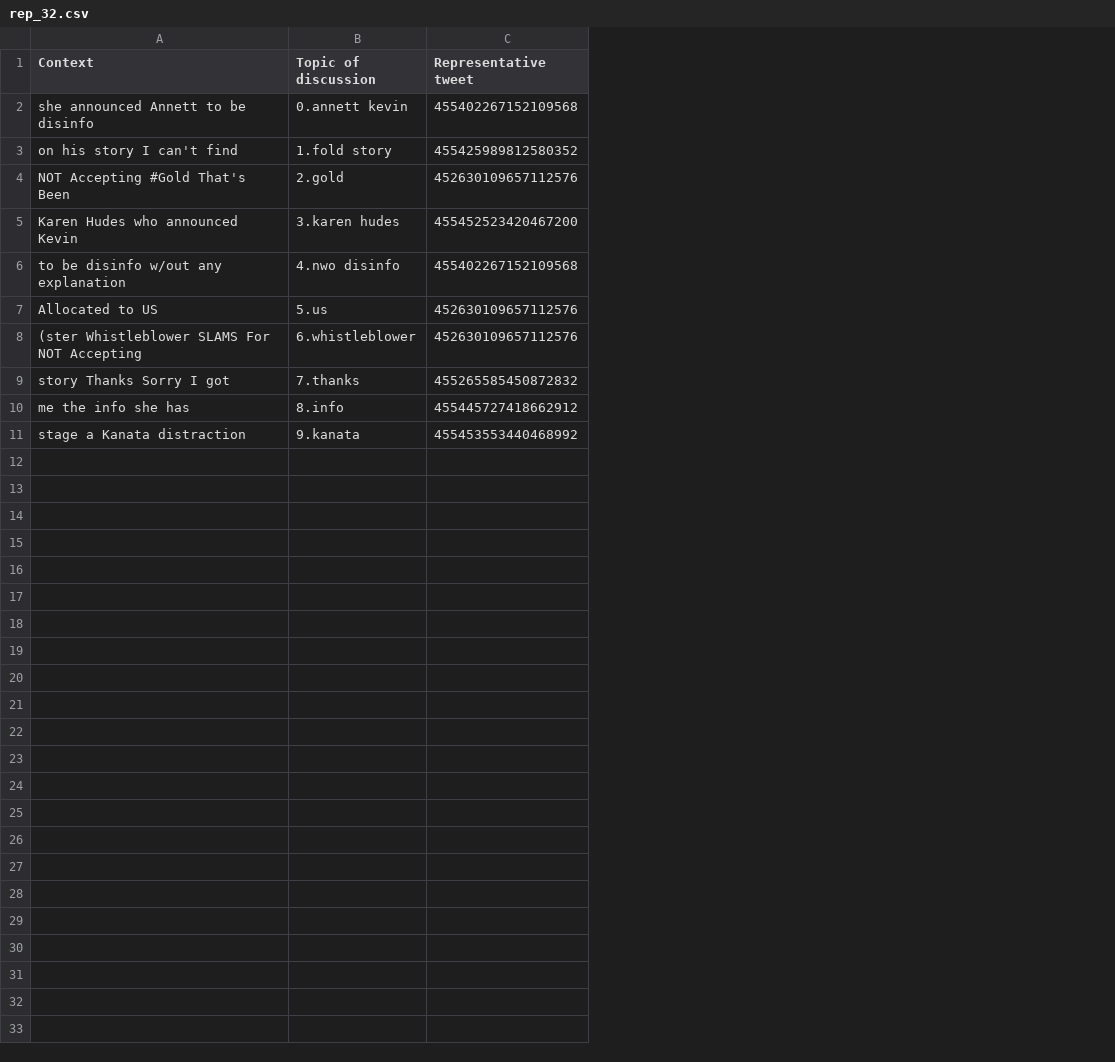
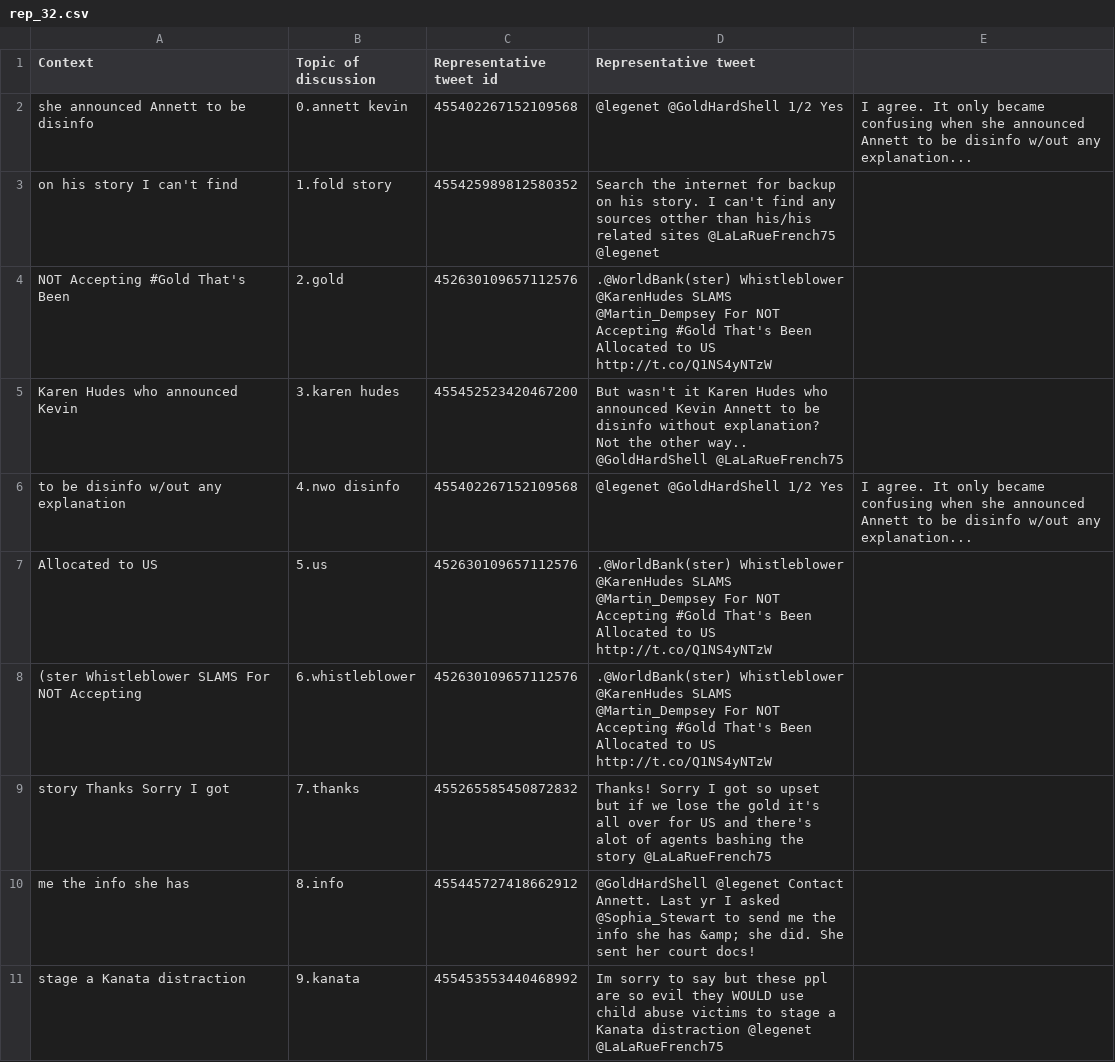
Before and after one commit to akhiljain93/twitter-cascades-demo, a CSV file: entity_score/reps/rep_32.csv, drawn as a sheet; the diff names each change by its address in the sheet, - before the commit and + after, or states it on an @@ line.

```diff
--- a/entity_score/reps/rep_32.csv
+++ b/entity_score/reps/rep_32.csv
+column D (Representative tweet), rows 2-11: @legenet @GoldHardShell 1/2 Yes | Search the internet for backup on his story. I can't find any sources otther than his/his related sites @LaLaRueFrench75 @legenet | .@WorldBank(ster) Whistleblower @KarenHudes SLAMS @Martin_Dempsey For NOT Accepting #Gold That's Been Allocated to US http://t.co/Q1NS4yNTzW | But wasn't it Karen Hudes who announced Kevin Annett to be disinfo without explanation? Not the other way.. @GoldHardShell @LaLaRueFrench75 | @legenet @GoldHardShell 1/2 Yes | .@WorldBank(ster) Whistleblower @KarenHudes SLAMS @Martin_Dempsey For NOT Accepting #Gold That's Been Allocated to US http://t.co/Q1NS4yNTzW | .@WorldBank(ster) Whistleblower @KarenHudes SLAMS @Martin_Dempsey For NOT Accepting #Gold That's Been Allocated to US http://t.co/Q1NS4yNTzW | Thanks! Sorry I got so upset but if we lose the gold it's all over for US and there's alot of agents bashing the story @LaLaRueFrench75 | @GoldHardShell @legenet Contact Annett. Last yr I asked @Sophia_Stewart to send me the info she has &amp; she did. She sent her court docs! | Im sorry to say but these ppl are so evil they WOULD use child abuse victims to stage a Kanata distraction @legenet @LaLaRueFrench75
+column E, rows 2-6: I agree. It only became confusing when she announced Annett to be disinfo w/out any explanation... |  |  |  | I agree. It only became confusing when she announced Annett to be disinfo w/out any explanation...
-C1: Representative tweet
+C1: Representative tweet id
```
Also changed, not shown: entity_score/reps/rep_1.csv, entity_score/reps/rep_22.csv, 52 other files.
